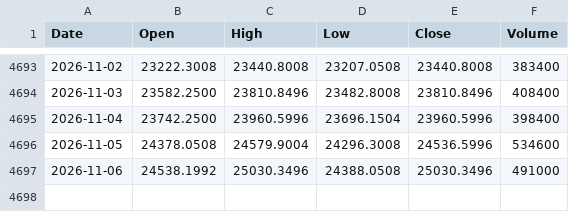
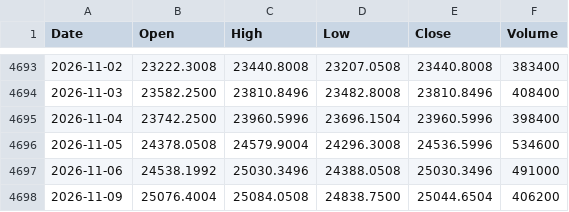
Before and after one commit to Anankin77/nse-backtester, a CSV file: prices/IDX_NSEI.csv, drawn as a sheet; only a part is shown, gaps mark what is left out; the diff names each change by its address in the sheet, - before the commit and + after, or states it on an @@ line.

```diff
--- a/prices/IDX_NSEI.csv
+++ b/prices/IDX_NSEI.csv
+row 4698: 2026-11-09 | 25076.4004 | 25084.0508 | 24838.7500 | 25044.6504 | 406200
```
Also changed, not shown: prices/ADANIENT.csv, prices/ADANIPORTS.csv, 49 other files.
